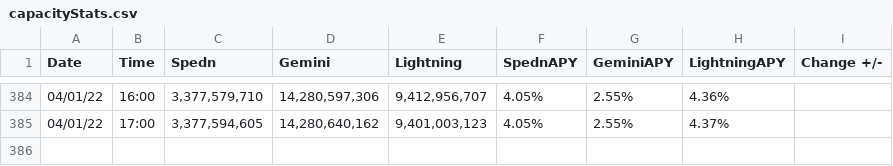
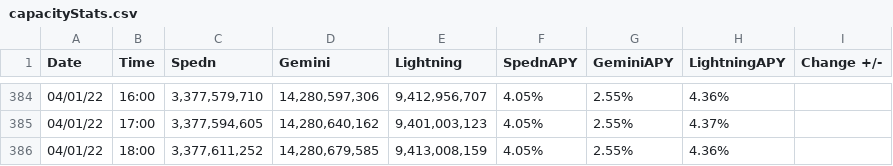
Before and after one commit to alexbodian/FlexaDumpedStats, a CSV file: capacityStats.csv, drawn as a sheet; only a part is shown, gaps mark what is left out.

Commit message:
updated csv

```diff
--- a/capacityStats.csv
+++ b/capacityStats.csv
@@ -385 +385,2 @@ Date,Time,Spedn,Gemini,Lightning,SpednAPY,GeminiAPY,LightningAPY,Change +/-
 04/01/22,17:00,"3,377,594,605","14,280,640,162","9,401,003,123",4.05% ,2.55% ,4.37% ,
+04/01/22,18:00,"3,377,611,252","14,280,679,585","9,413,008,159",4.05% ,2.55% ,4.36% ,
```
